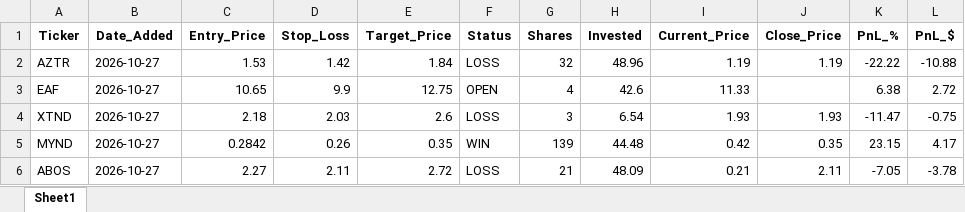
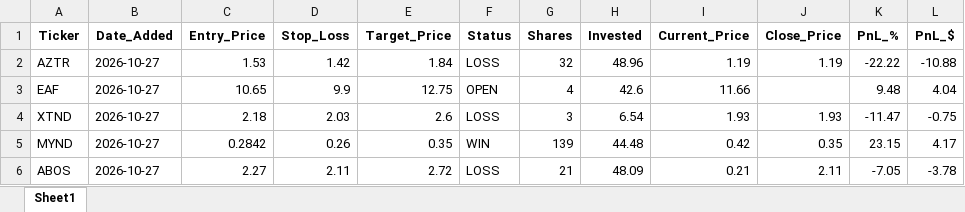
Before and after one commit to pppanio-cmd/stock-screener, an Excel workbook: rocket_journal.xlsx, sheet Sheet1, drawn as a sheet; values as stored, in another font and other column widths than the file's, no borders; the diff names each change by its address in the sheet, - before the commit and + after, or states it on an @@ line.

```diff
--- a/rocket_journal.xlsx (sheet Sheet1)
+++ b/rocket_journal.xlsx (sheet Sheet1)
-I3 (Current_Price): 11.33
+I3 (Current_Price): 11.66
-K3 (PnL_%): 6.38
+K3 (PnL_%): 9.48
-L3 (PnL_$): 2.72
+L3 (PnL_$): 4.04
```
Also changed, not shown: 1 other file.
